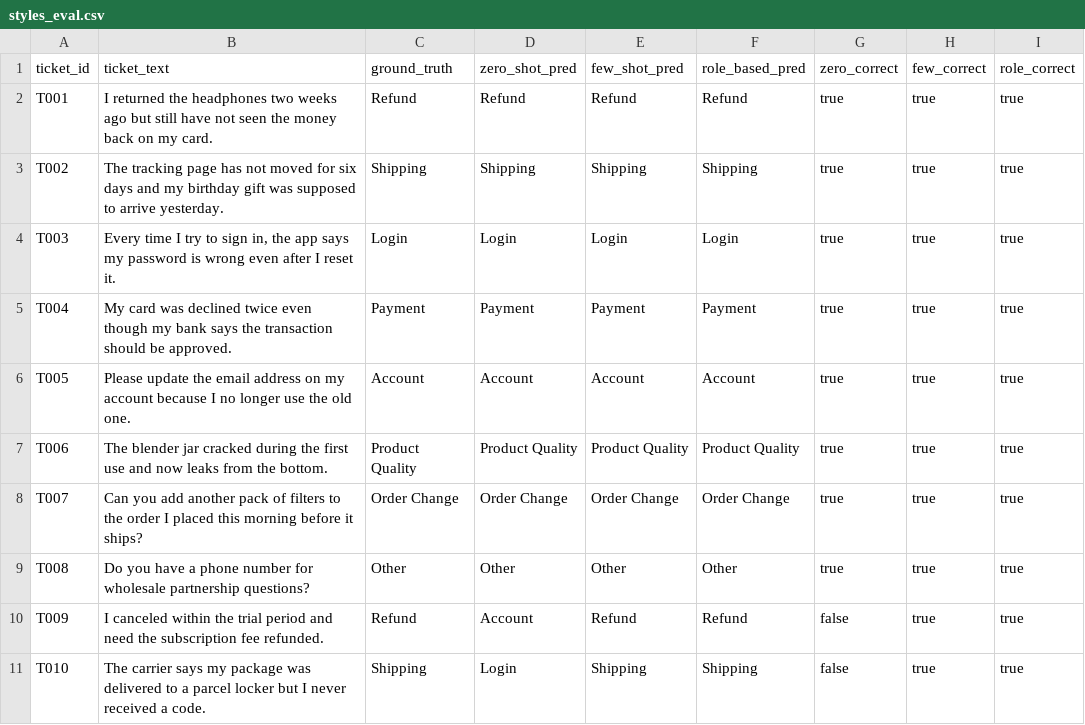
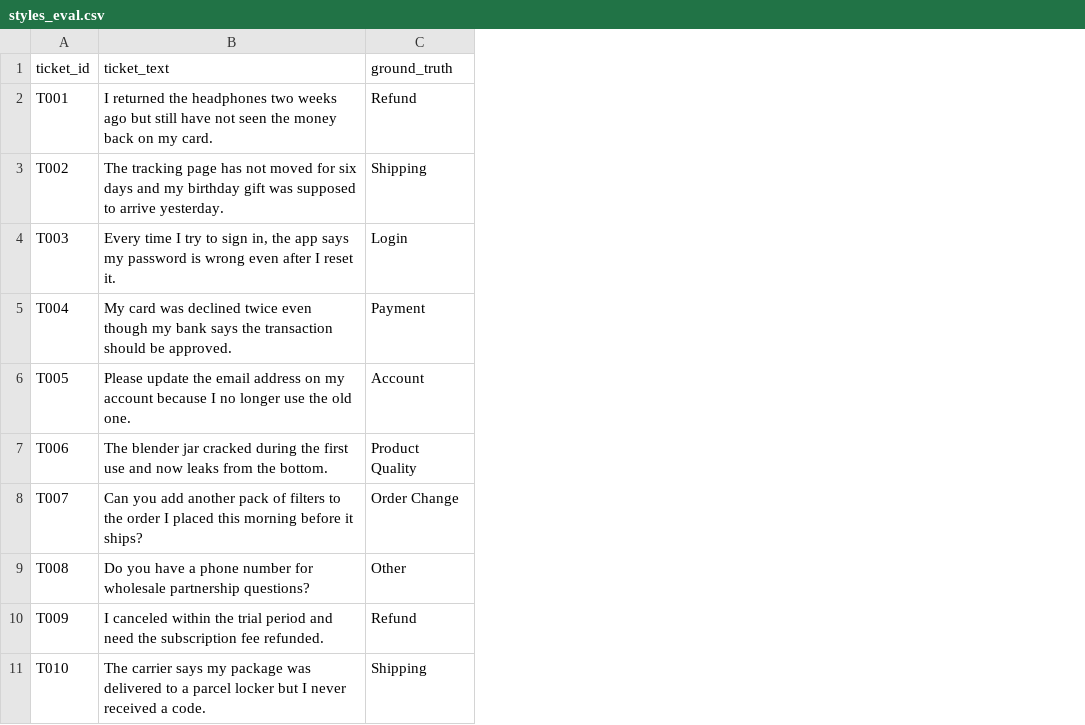
Before and after one commit to jigar-rambhiya-02/internship-repo, a CSV file: Day_1/prompting/styles_eval.csv, drawn as a sheet; only a part is shown; the diff names each change by its address in the sheet, - before the commit and + after, or states it on an @@ line.

Commit message:
updated_day_1_prompting_task

```diff
--- a/Day_1/prompting/styles_eval.csv
+++ b/Day_1/prompting/styles_eval.csv
-column D (zero_shot_pred), rows 2-11: Refund | Shipping | Login | Payment | Account | Product Quality | Order Change | Other | Account | Login
-column E (few_shot_pred), rows 2-11: Refund | Shipping | Login | Payment | Account | Product Quality | Order Change | Other | Refund | Shipping
-column F (role_based_pred), rows 2-11: Refund | Shipping | Login | Payment | Account | Product Quality | Order Change | Other | Refund | Shipping
-column G (zero_correct), rows 2-11: true | true | true | true | true | true | true | true | false | false
-column H (few_correct), rows 2-11: all true
-column I (role_correct), rows 2-11: all true
```
Also changed, not shown: 7 other files.
